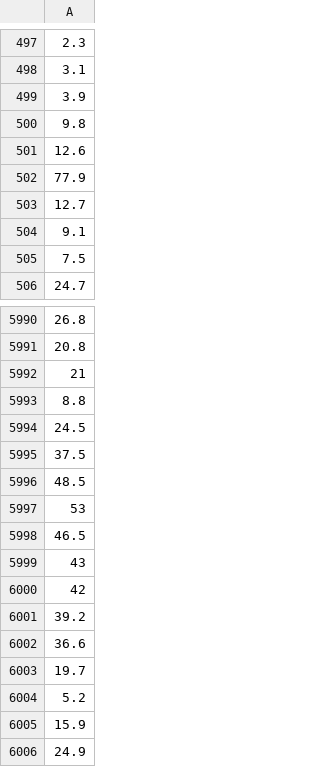
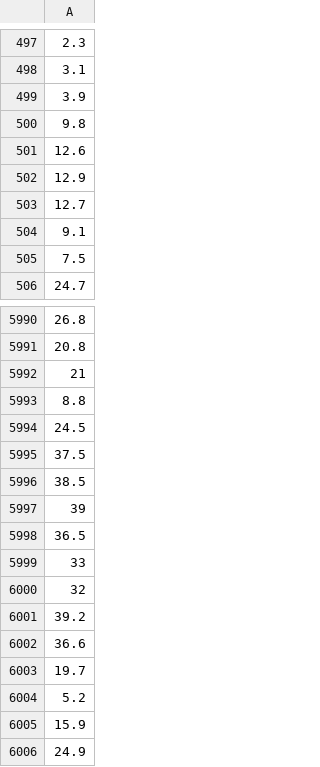
Before and after one commit to jfernandoghe/TS-Dataset, a CSV file: aristeomercado/hourly-aristeomercado20k.csv, drawn as a sheet; only a part is shown, gaps mark what is left out.

```diff
--- a/aristeomercado/hourly-aristeomercado20k.csv
+++ b/aristeomercado/hourly-aristeomercado20k.csv
@@ -501,3 +501,3 @@
 12.6
-77.9
+12.9
 12.7
@@ -5995,7 +5995,7 @@
 37.5
-48.5
-53
-46.5
-43
-42
+38.5
+39
+36.5
+33
+32
 39.2
```
Also changed, not shown: corrales/hourly-corrales-20k.csv.
